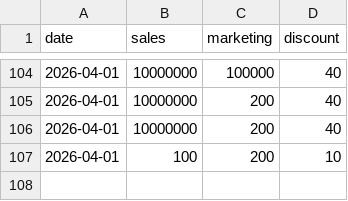
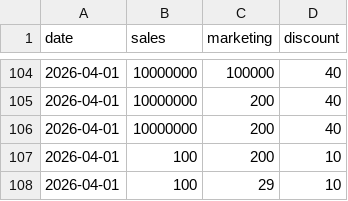
Before and after one commit to Ankursh121/DemandX, a CSV file: sales.csv, drawn as a sheet; only a part is shown, gaps mark what is left out; the diff names each change by its address in the sheet, - before the commit and + after, or states it on an @@ line.

```diff
--- a/sales.csv
+++ b/sales.csv
+row 108: 2026-04-01 | 100 | 29 | 10
```
Also changed, not shown: 4 other files.
